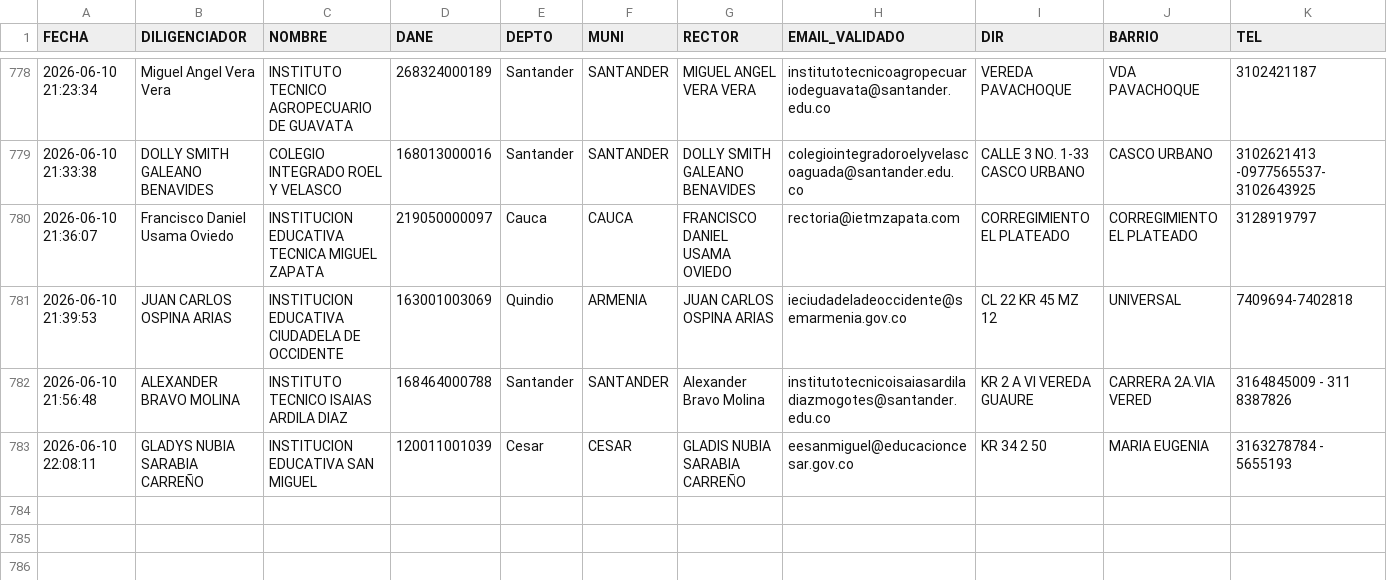
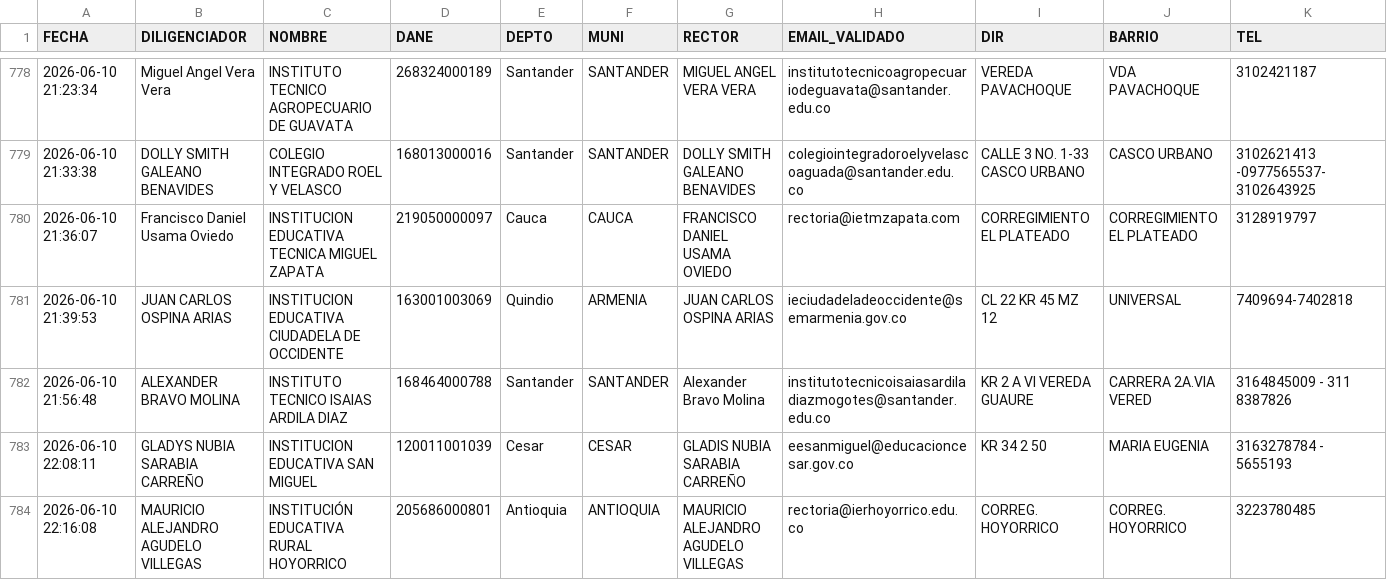
Before and after one commit to maoreyc-sketch/Encuesta_Calidad, a CSV file: Consolidado_Encuestas_MEN.csv, drawn as a sheet; only a part is shown, gaps mark what is left out; rows hold the shown columns only; the diff names each change by its address in the sheet, - before the commit and + after, or states it on an @@ line.

Commit message:
Encuesta registrada 2026-06-10 22:16

```diff
--- a/Consolidado_Encuestas_MEN.csv
+++ b/Consolidado_Encuestas_MEN.csv
+row 784: 2026-06-10 22:16:08 | MAURICIO ALEJANDRO AGUDELO VILLEGAS | INSTITUCIÓN EDUCATIVA RURAL HOYORRICO | 205686000801 | Antioquia | ANTIOQUIA | MAURICIO ALEJANDRO AGUDELO VILLEGAS | rectoria@ierhoyorrico.edu.co | CORREG. HOYORRICO | CORREG. HOYORRICO | 3223780485
```
